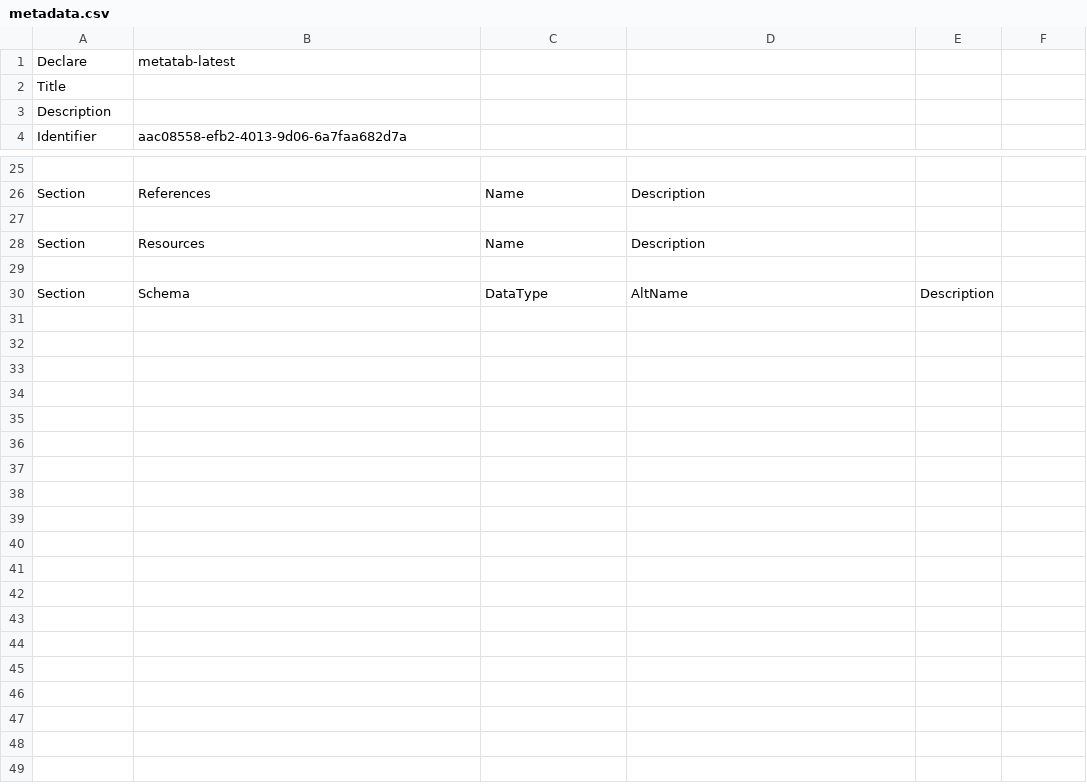
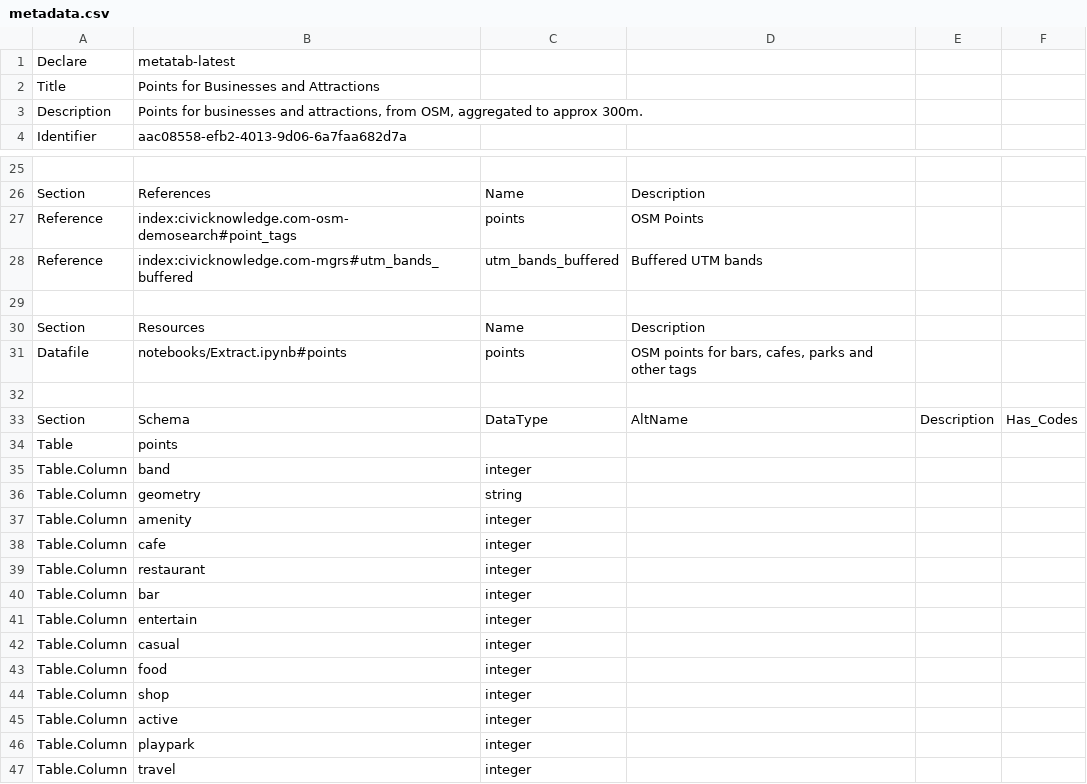
Before and after one commit to metatab-packages/civicknowledge.com-osmpoints-demosearch, a CSV file: metadata.csv, drawn as a sheet; only a part is shown, gaps mark what is left out; the diff covers the shown part only.

```diff
--- a/metadata.csv
+++ b/metadata.csv
@@ -1,4 +1,4 @@
 Declare,metatab-latest
-Title,
-Description,
+Title,Points for Businesses and Attractions
+Description,"Points for businesses and attractions, from OSM, aggregated to approx 300m."
 Identifier,aac08558-efb2-4013-9d06-6a7faa682d7a
@@ -27 +27,3 @@ Section,References,Name,Description,
+Reference,index:civicknowledge.com-osm-demosearch#point_tags,points,OSM Points,,
+Reference,index:civicknowledge.com-mgrs#utm_bands_buffered,utm_bands_buffered,Buffered UTM bands,,
 ""
@@ -29,2 +31,17 @@ Section,Resources,Name,Description,
+Datafile,notebooks/Extract.ipynb#points,points,"OSM points for bars, cafes, parks and other tags",,
 ""
-Section,Schema,DataType,AltName,Description
+Section,Schema,DataType,AltName,Description,Has_Codes
+Table,points,,,,
+Table.Column,band,integer,,,
+Table.Column,geometry,string,,,
+Table.Column,amenity,integer,,,
+Table.Column,cafe,integer,,,
+Table.Column,restaurant,integer,,,
+Table.Column,bar,integer,,,
+Table.Column,entertain,integer,,,
+Table.Column,casual,integer,,,
+Table.Column,food,integer,,,
+Table.Column,shop,integer,,,
+Table.Column,active,integer,,,
+Table.Column,playpark,integer,,,
+Table.Column,travel,integer,,,
```
Also changed, not shown: 1 edited cell elsewhere in this file.
